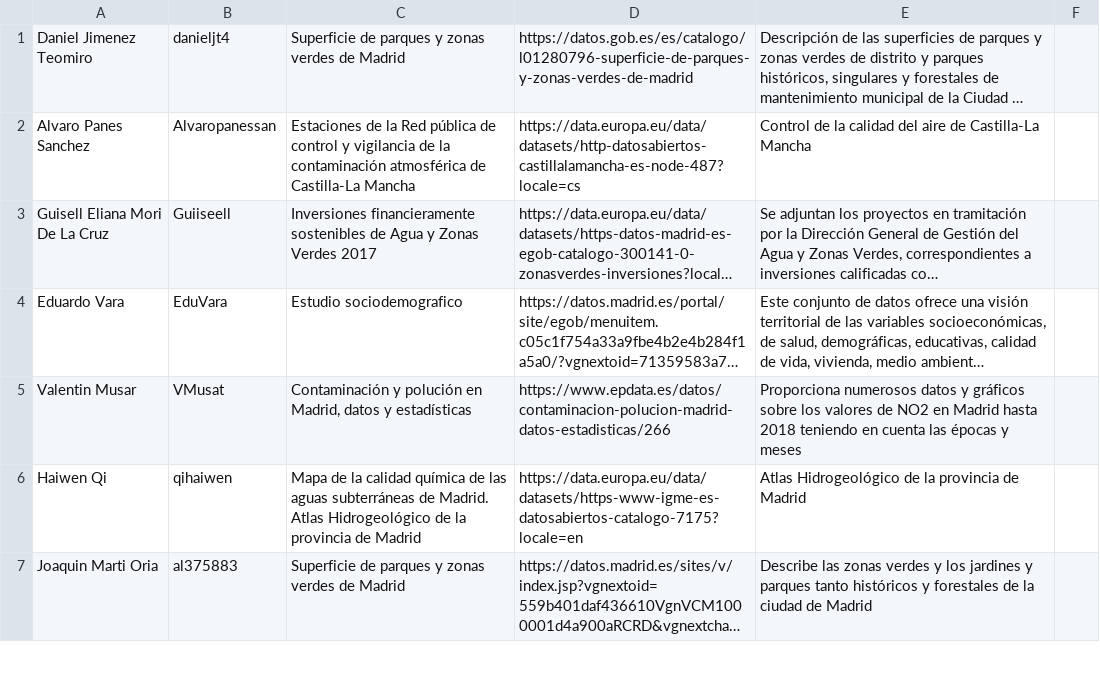
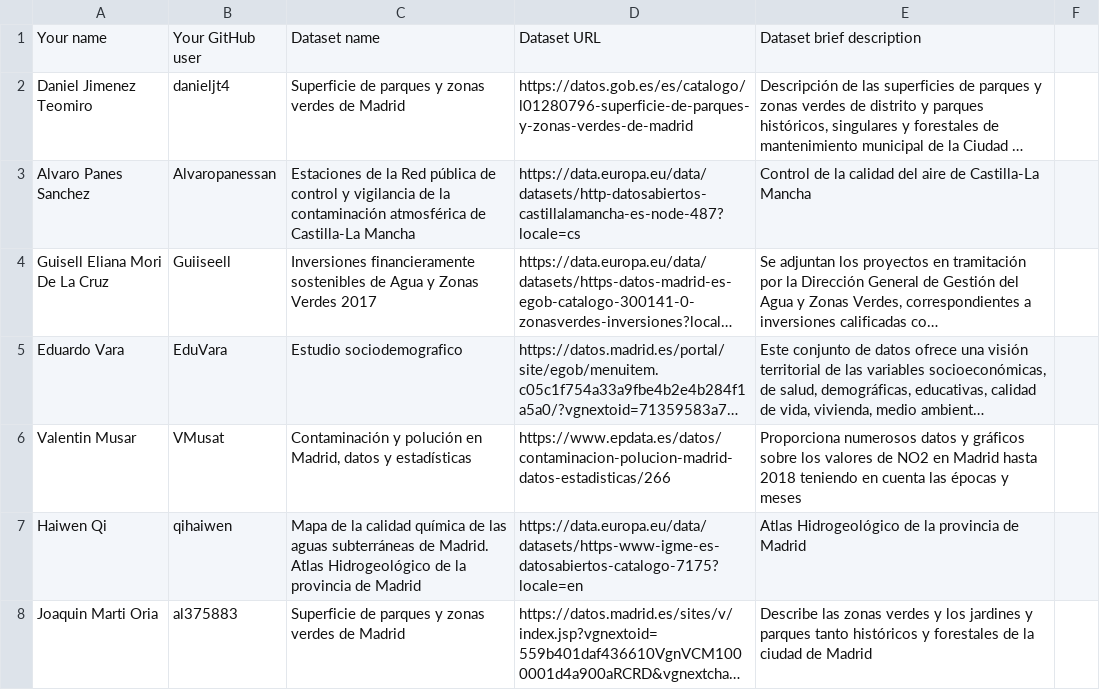
Before and after one commit to scipi0n/Curso2021-2022, a CSV file: Assignment1/DatasetDescriptions.csv, drawn as a sheet; only a part is shown; long unchanged cells end in …; the diff names each change by its address in the sheet, - before the commit and + after, or states it on an @@ line.

Commit message:
assigment-1

```diff
--- a/Assignment1/DatasetDescriptions.csv
+++ b/Assignment1/DatasetDescriptions.csv
+row 1: Your name | Your GitHub user | Dataset name | Dataset URL | Dataset brief description
```
